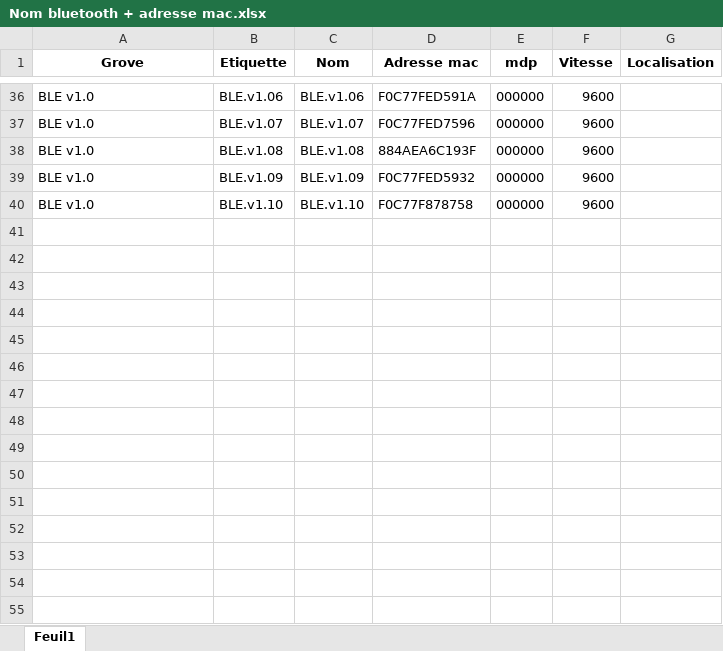
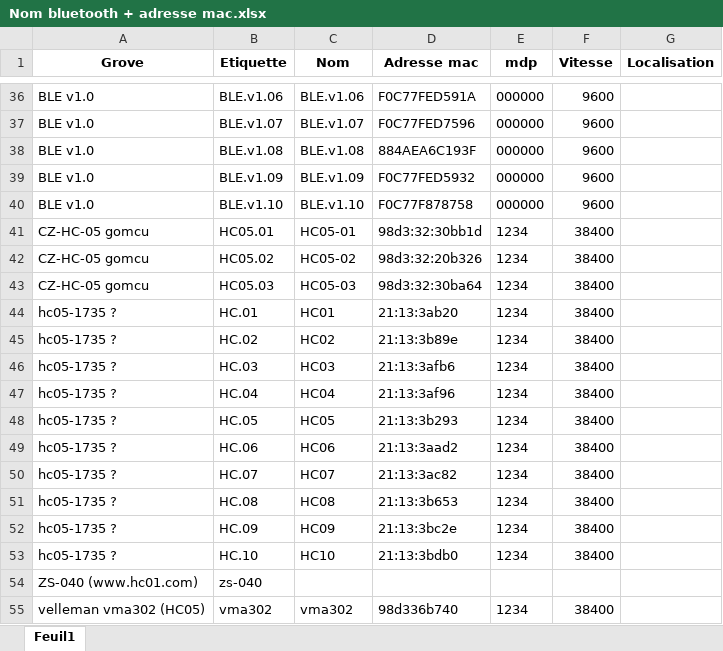
Before and after one commit to Webgburnet/bluetooth-arduino-b4a-appinventor, an Excel workbook: Arduino/Nom bluetooth + adresse mac.xlsx, sheet Feuil1, drawn as a sheet; only a part is shown, gaps mark what is left out; values as stored, in another font and other column widths than the file's, no borders; the diff names each change by its address in the sheet, - before the commit and + after, or states it on an @@ line.

```diff
--- a/Arduino/Nom bluetooth + adresse mac.xlsx (sheet Feuil1)
+++ b/Arduino/Nom bluetooth + adresse mac.xlsx (sheet Feuil1)
+row 41: CZ-HC-05 gomcu | HC05.01 | HC05-01 | 98d3:32:30bb1d | 1234 | 38400
+row 42: CZ-HC-05 gomcu | HC05.02 | HC05-02 | 98d3:32:20b326 | 1234 | 38400
+row 43: CZ-HC-05 gomcu | HC05.03 | HC05-03 | 98d3:32:30ba64 | 1234 | 38400
+row 44: hc05-1735 ? | HC.01 | HC01 | 21:13:3ab20 | 1234 | 38400
+row 45: hc05-1735 ? | HC.02 | HC02 | 21:13:3b89e | 1234 | 38400
+row 46: hc05-1735 ? | HC.03 | HC03 | 21:13:3afb6 | 1234 | 38400
+row 47: hc05-1735 ? | HC.04 | HC04 | 21:13:3af96 | 1234 | 38400
+row 48: hc05-1735 ? | HC.05 | HC05 | 21:13:3b293 | 1234 | 38400
+row 49: hc05-1735 ? | HC.06 | HC06 | 21:13:3aad2 | 1234 | 38400
+row 50: hc05-1735 ? | HC.07 | HC07 | 21:13:3ac82 | 1234 | 38400
+row 51: hc05-1735 ? | HC.08 | HC08 | 21:13:3b653 | 1234 | 38400
+row 52: hc05-1735 ? | HC.09 | HC09 | 21:13:3bc2e | 1234 | 38400
+row 53: hc05-1735 ? | HC.10 | HC10 | 21:13:3bdb0 | 1234 | 38400
+row 54: ZS-040 (www.hc01.com) | zs-040
+row 55: velleman vma302 (HC05) | vma302 | vma302 | 98d336b740 | 1234 | 38400
```
Also changed, not shown: 1 other file.
